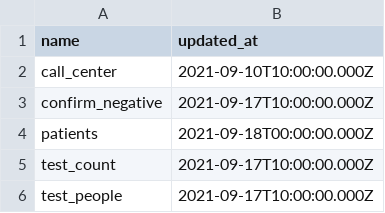
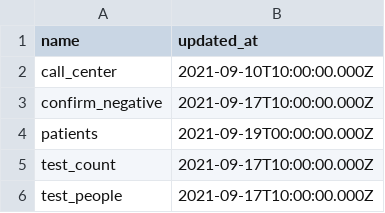
Before and after one commit to CodeForNiigata/covid19-data-niigata, a CSV file: dist/csv/updated_at.csv, drawn as a sheet.

```diff
--- a/dist/csv/updated_at.csv
+++ b/dist/csv/updated_at.csv
@@ -3,3 +3,3 @@ call_center,2021-09-10T10:00:00.000Z
 confirm_negative,2021-09-17T10:00:00.000Z
-patients,2021-09-18T00:00:00.000Z
+patients,2021-09-19T00:00:00.000Z
 test_count,2021-09-17T10:00:00.000Z
```
Also changed, not shown: dist/csv/150002_niigata_covid19_patients.csv, 6 other files.
